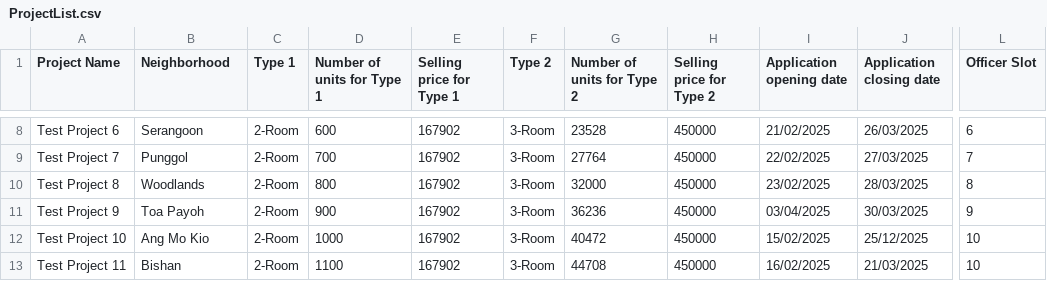
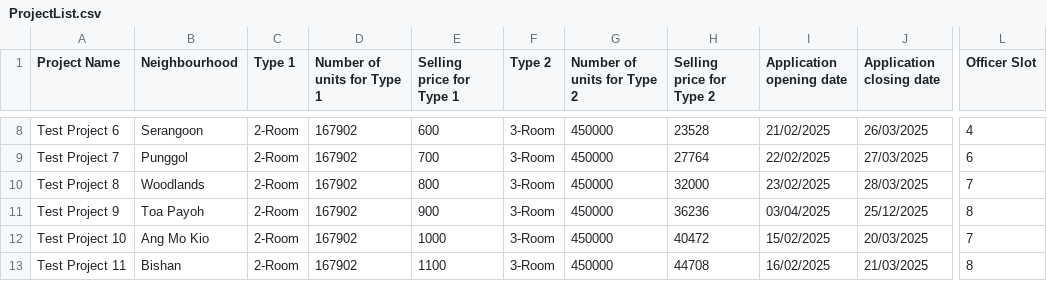
Before and after one commit to Elkan-Ong/SC2002Proj, a CSV file: out/production/BTO/Files/ProjectList.csv, drawn as a sheet; only a part is shown, gaps mark what is left out; the diff covers the shown part only; the diff names each change by its address in the sheet, - before the commit and + after, or states it on an @@ line.

```diff
--- a/out/production/BTO/Files/ProjectList.csv
+++ b/out/production/BTO/Files/ProjectList.csv
-B1: Neighborhood
+B1: Neighbourhood
-D8 (Number of units for Type 1): 600
+D8 (Number of units for Type 1): 167902
-E8 (Selling price for Type 1): 167902
+E8 (Selling price for Type 1): 600
-G8 (Number of units for Type 2): 23528
+G8 (Number of units for Type 2): 450000
-H8 (Selling price for Type 2): 450000
+H8 (Selling price for Type 2): 23528
-L8 (Officer Slot): 6
+L8 (Officer Slot): 4
-D9 (Number of units for Type 1): 700
+D9 (Number of units for Type 1): 167902
-E9 (Selling price for Type 1): 167902
+E9 (Selling price for Type 1): 700
-G9 (Number of units for Type 2): 27764
+G9 (Number of units for Type 2): 450000
-H9 (Selling price for Type 2): 450000
+H9 (Selling price for Type 2): 27764
-L9 (Officer Slot): 7
+L9 (Officer Slot): 6
-D10 (Number of units for Type 1): 800
+D10 (Number of units for Type 1): 167902
-E10 (Selling price for Type 1): 167902
+E10 (Selling price for Type 1): 800
-G10 (Number of units for Type 2): 32000
+G10 (Number of units for Type 2): 450000
-H10 (Selling price for Type 2): 450000
+H10 (Selling price for Type 2): 32000
-L10 (Officer Slot): 8
+L10 (Officer Slot): 7
-D11 (Number of units for Type 1): 900
+D11 (Number of units for Type 1): 167902
-E11 (Selling price for Type 1): 167902
+E11 (Selling price for Type 1): 900
-G11 (Number of units for Type 2): 36236
+G11 (Number of units for Type 2): 450000
-H11 (Selling price for Type 2): 450000
+H11 (Selling price for Type 2): 36236
-J11 (Application closing date): 30/03/2025
+J11 (Application closing date): 25/12/2025
-L11 (Officer Slot): 9
+L11 (Officer Slot): 8
-D12 (Number of units for Type 1): 1000
+D12 (Number of units for Type 1): 167902
-E12 (Selling price for Type 1): 167902
+E12 (Selling price for Type 1): 1000
-G12 (Number of units for Type 2): 40472
+G12 (Number of units for Type 2): 450000
-H12 (Selling price for Type 2): 450000
+H12 (Selling price for Type 2): 40472
-J12 (Application closing date): 25/12/2025
+J12 (Application closing date): 20/03/2025
-L12 (Officer Slot): 10
+L12 (Officer Slot): 7
-D13 (Number of units for Type 1): 1100
+D13 (Number of units for Type 1): 167902
-E13 (Selling price for Type 1): 167902
+E13 (Selling price for Type 1): 1100
-G13 (Number of units for Type 2): 44708
+G13 (Number of units for Type 2): 450000
-H13 (Selling price for Type 2): 450000
+H13 (Selling price for Type 2): 44708
-L13 (Officer Slot): 10
+L13 (Officer Slot): 8
```
Also changed, not shown: 65 edited cells elsewhere in this file, BTO/src/Files/ApplicantList.csv, BTO/src/Files/OfficerList.csv, 15 other files.
